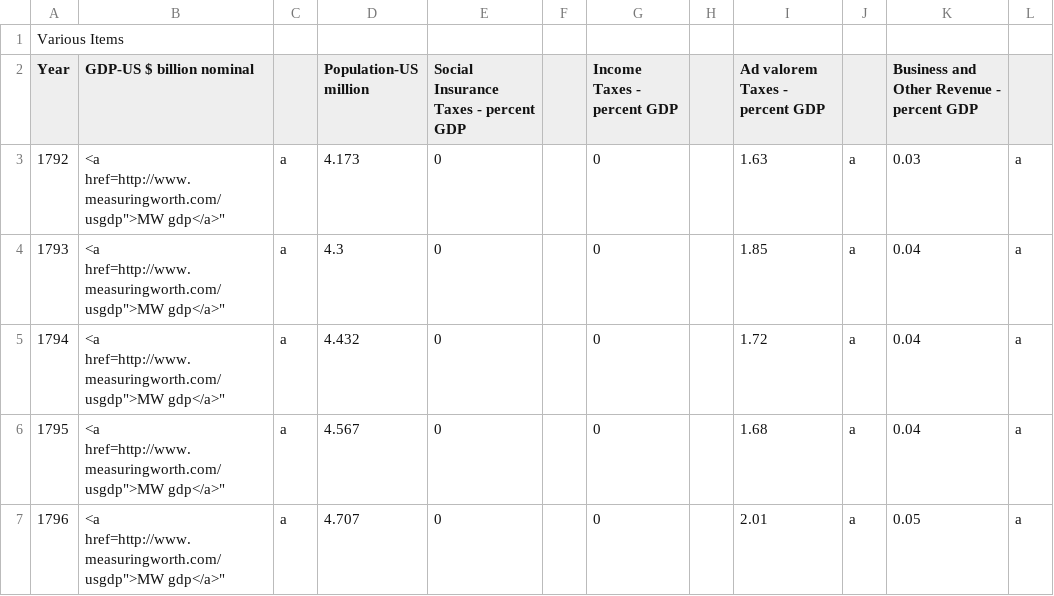
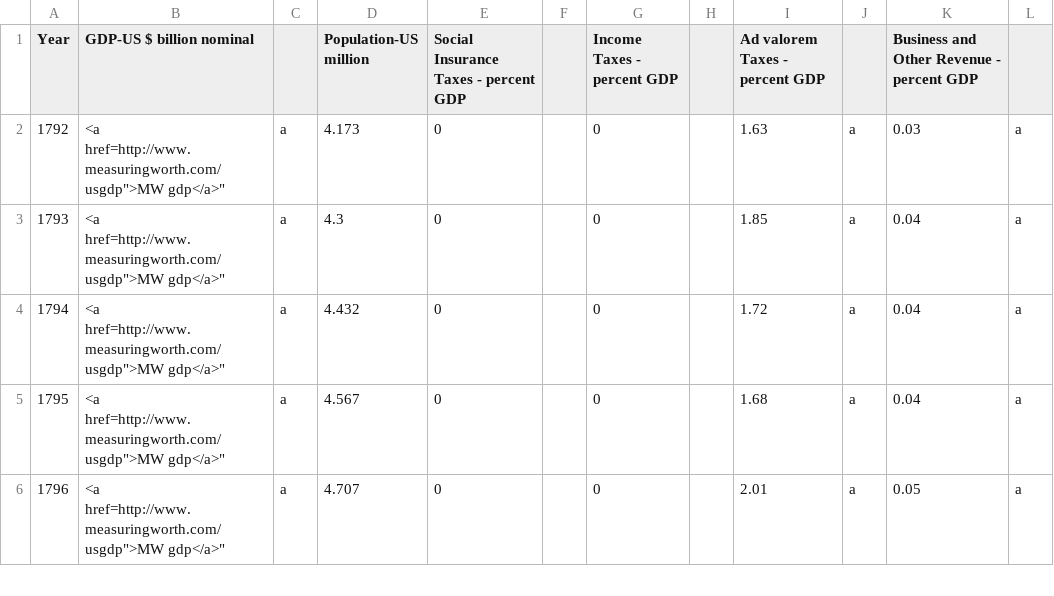
Before and after one commit to RDeconomist/data, a CSV file: e4e5/US_revenue_since1792.csv, drawn as a sheet; only a part is shown.

Commit message:
Tax Data

```diff
--- a/e4e5/US_revenue_since1792.csv
+++ b/e4e5/US_revenue_since1792.csv
@@ -1,2 +1 @@
-Various Items,,,,,,,,,,,
 Year,GDP-US $ billion nominal, ,Population-US million,Social Insurance Taxes -  percent GDP,,Income Taxes -  percent GDP,,Ad valorem Taxes -  percent GDP,,Business and Other Revenue -  percent GDP,
```
Also changed, not shown: 4 other files.
